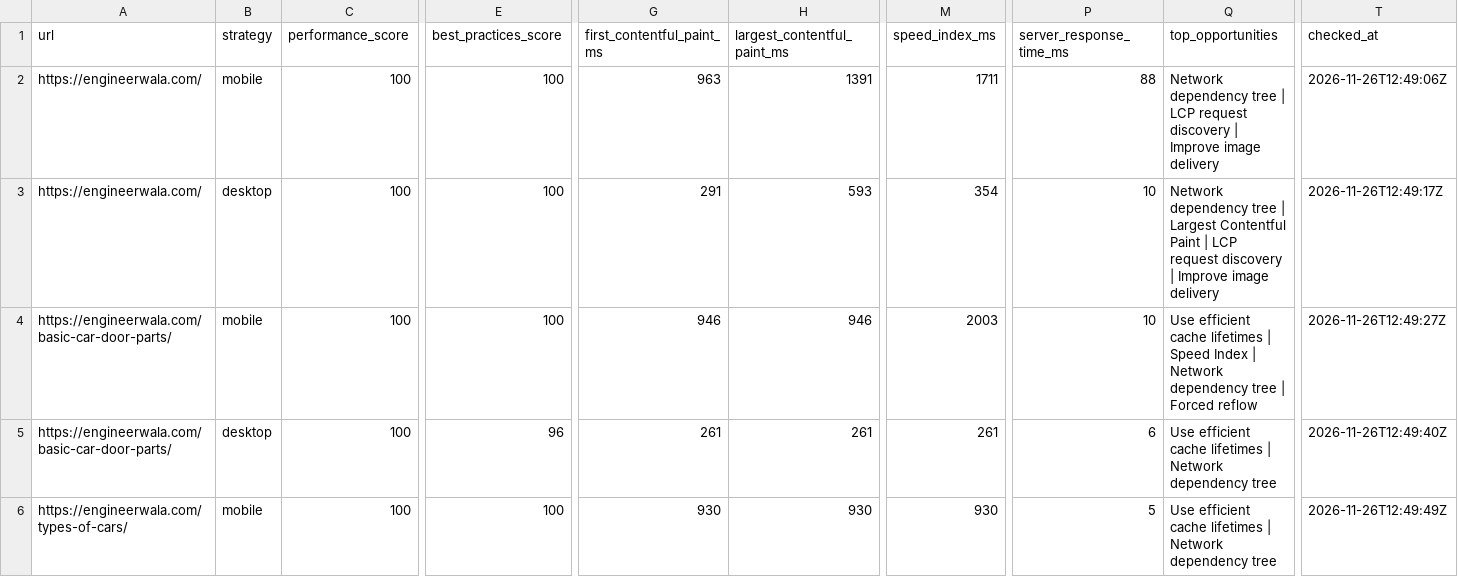
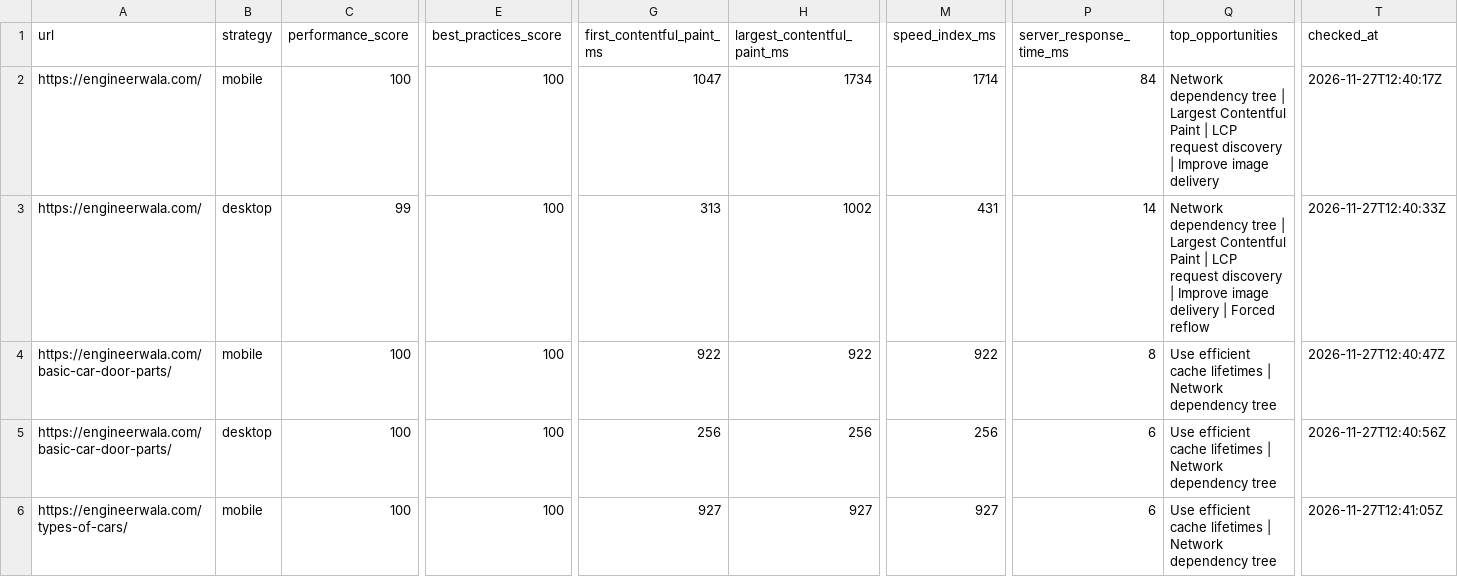
Before and after one commit to hamidrasheed350-hue/engineerwala-seo-tracker, a CSV file: data/pagespeed_results.csv, drawn as a sheet; only a part is shown, gaps mark what is left out; the diff covers the shown part only; the diff names each change by its address in the sheet, - before the commit and + after, or states it on an @@ line.

```diff
--- a/data/pagespeed_results.csv
+++ b/data/pagespeed_results.csv
-G2 (first_contentful_paint_ms): 963
+G2 (first_contentful_paint_ms): 1047
-H2 (largest_contentful_paint_ms): 1391
+H2 (largest_contentful_paint_ms): 1734
-M2 (speed_index_ms): 1711
+M2 (speed_index_ms): 1714
-P2 (server_response_time_ms): 88
+P2 (server_response_time_ms): 84
-Q2 (top_opportunities): …tree | LCP request…
+Q2 (top_opportunities): …tree | Largest Contentful Paint | LCP request…
-T2 (checked_at): 2026-11-26T12:49:06Z
+T2 (checked_at): 2026-11-27T12:40:17Z
-C3 (performance_score): 100
+C3 (performance_score): 99
-G3 (first_contentful_paint_ms): 291
+G3 (first_contentful_paint_ms): 313
-H3 (largest_contentful_paint_ms): 593
+H3 (largest_contentful_paint_ms): 1002
-M3 (speed_index_ms): 354
+M3 (speed_index_ms): 431
-P3 (server_response_time_ms): 10
+P3 (server_response_time_ms): 14
-Q3 (top_opportunities): …image delivery
+Q3 (top_opportunities): …image delivery | Forced reflow
-T3 (checked_at): 2026-11-26T12:49:17Z
+T3 (checked_at): 2026-11-27T12:40:33Z
-G4 (first_contentful_paint_ms): 946
+G4 (first_contentful_paint_ms): 922
-H4 (largest_contentful_paint_ms): 946
+H4 (largest_contentful_paint_ms): 922
-M4 (speed_index_ms): 2003
+M4 (speed_index_ms): 922
-P4 (server_response_time_ms): 10
+P4 (server_response_time_ms): 8
-Q4 (top_opportunities): …lifetimes | Speed Index | Network dependency tree | Forced reflow
+Q4 (top_opportunities): …lifetimes | Network dependency tree
-T4 (checked_at): 2026-11-26T12:49:27Z
+T4 (checked_at): 2026-11-27T12:40:47Z
-E5 (best_practices_score): 96
+E5 (best_practices_score): 100
-G5 (first_contentful_paint_ms): 261
+G5 (first_contentful_paint_ms): 256
-H5 (largest_contentful_paint_ms): 261
+H5 (largest_contentful_paint_ms): 256
-M5 (speed_index_ms): 261
+M5 (speed_index_ms): 256
-T5 (checked_at): 2026-11-26T12:49:40Z
+T5 (checked_at): 2026-11-27T12:40:56Z
-G6 (first_contentful_paint_ms): 930
+G6 (first_contentful_paint_ms): 927
-H6 (largest_contentful_paint_ms): 930
+H6 (largest_contentful_paint_ms): 927
-M6 (speed_index_ms): 930
+M6 (speed_index_ms): 927
-P6 (server_response_time_ms): 5
+P6 (server_response_time_ms): 6
-T6 (checked_at): 2026-11-26T12:49:49Z
+T6 (checked_at): 2026-11-27T12:41:05Z
```
Also changed, not shown: 39 edited cells elsewhere in this file, data/high_issues.csv, data/issues.csv, 14 other files.
